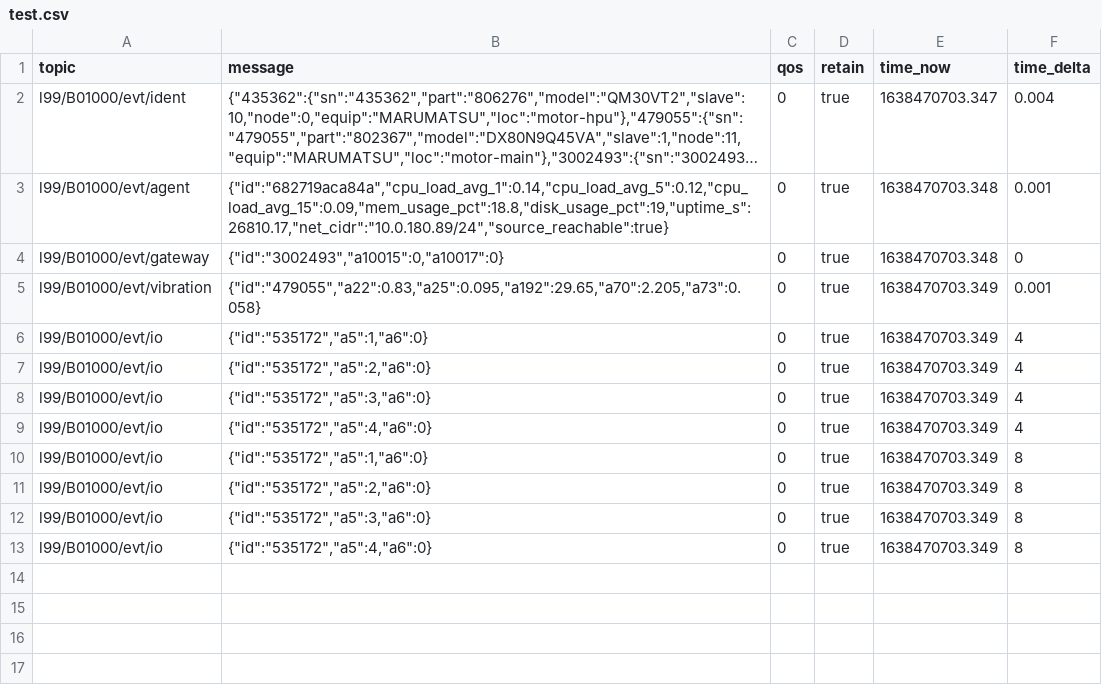
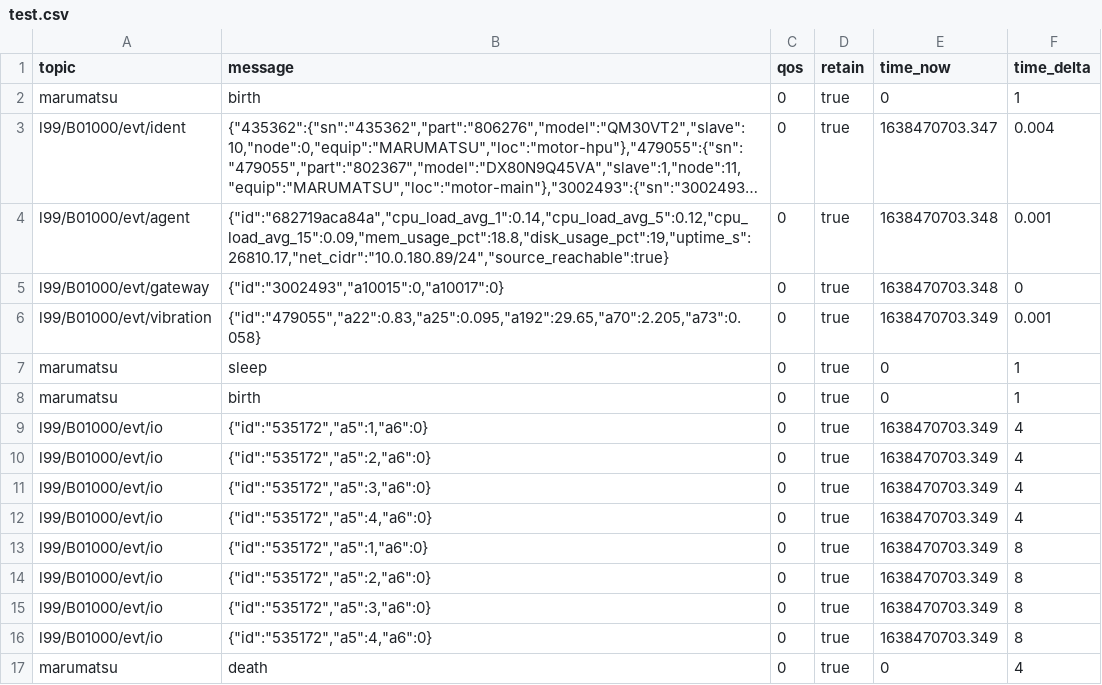
Before and after one commit to Ladder99/ladder99, a CSV file: modules/cutter/marumatsu/recordings/test.csv, drawn as a sheet; long unchanged cells end in …; the diff names each change by its address in the sheet, - before the commit and + after, or states it on an @@ line.

Commit message:
handle birth/death/sleep msgs

```diff
--- a/modules/cutter/marumatsu/recordings/test.csv
+++ b/modules/cutter/marumatsu/recordings/test.csv
+row 2: marumatsu | birth | 0 | true | 0 | 1
+row 7: marumatsu | sleep | 0 | true | 0 | 1
+row 8: marumatsu | birth | 0 | true | 0 | 1
+row 17: marumatsu | death | 0 | true | 0 | 4
```
Also changed, not shown: 4 other files.
